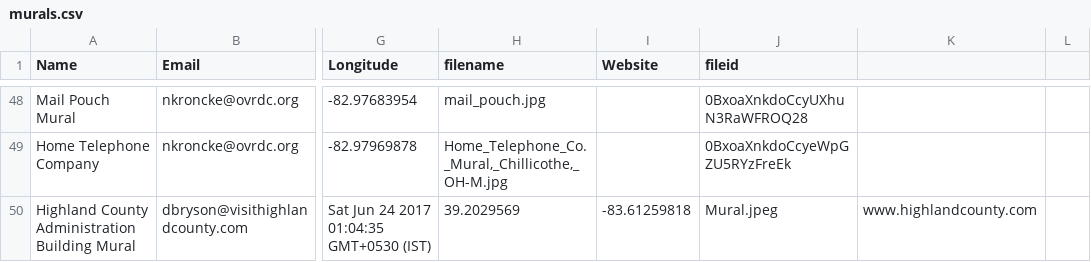
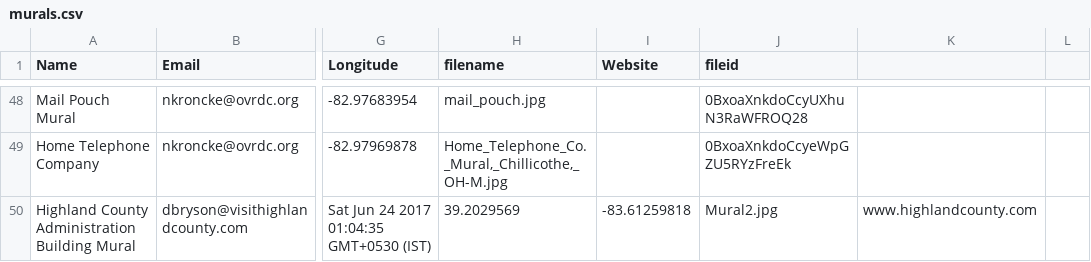
Before and after one commit to aogdp/mural-story-map, a CSV file: murals.csv, drawn as a sheet; only a part is shown, gaps mark what is left out; the diff names each change by its address in the sheet, - before the commit and + after, or states it on an @@ line.

Commit message:
Update murals.csv

```diff
--- a/murals.csv
+++ b/murals.csv
-J50 (fileid): Mural.jpeg
+J50 (fileid): Mural2.jpg
```
